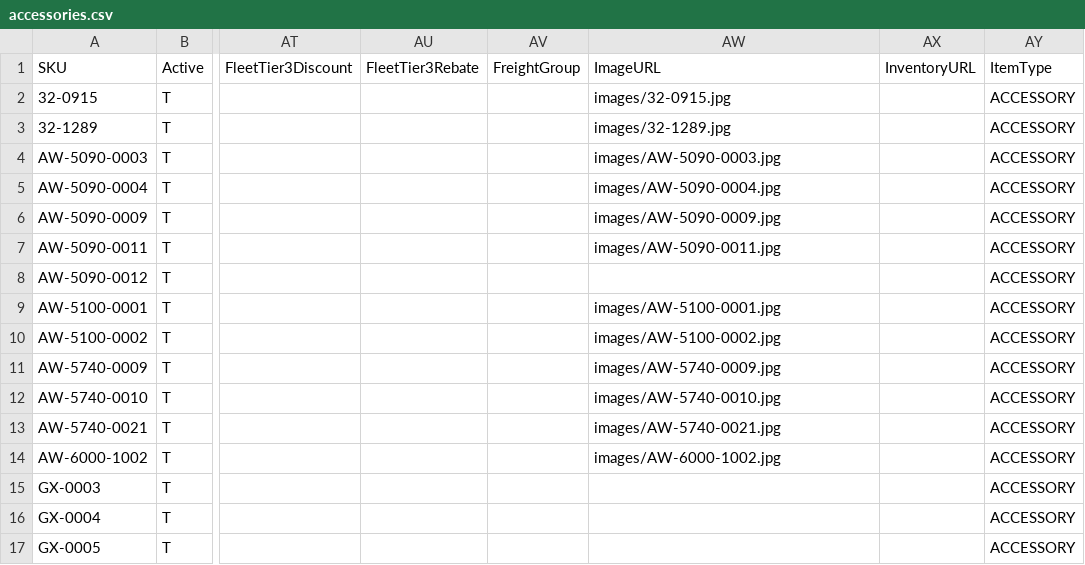
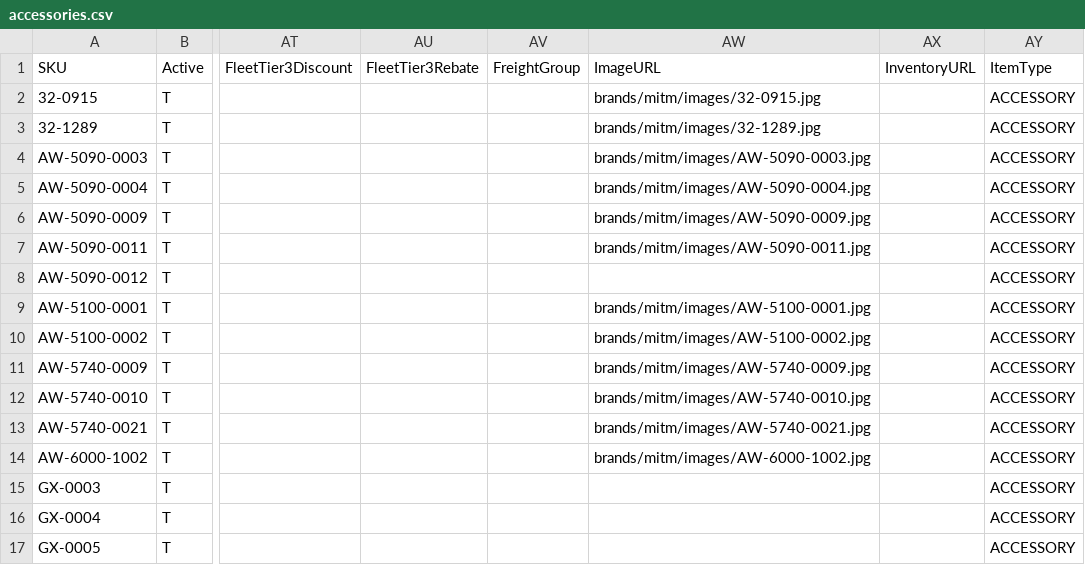
Before and after one commit to WestEndPower/westendpower-marketplace, a CSV file: brands/mitm/data/accessories.csv, drawn as a sheet; only a part is shown, gaps mark what is left out; the diff names each change by its address in the sheet, - before the commit and + after, or states it on an @@ line.

Commit message:
Publish Mi-T-M data and images 2026-11-19 17:10

```diff
--- a/brands/mitm/data/accessories.csv
+++ b/brands/mitm/data/accessories.csv
-AW2: images/32-0915.jpg
+AW2: brands/mitm/images/32-0915.jpg
-AW3: images/32-1289.jpg
+AW3: brands/mitm/images/32-1289.jpg
-AW4: images/AW-5090-0003.jpg
+AW4: brands/mitm/images/AW-5090-0003.jpg
-AW5: images/AW-5090-0004.jpg
+AW5: brands/mitm/images/AW-5090-0004.jpg
-AW6: images/AW-5090-0009.jpg
+AW6: brands/mitm/images/AW-5090-0009.jpg
-AW7: images/AW-5090-0011.jpg
+AW7: brands/mitm/images/AW-5090-0011.jpg
-AW9: images/AW-5100-0001.jpg
+AW9: brands/mitm/images/AW-5100-0001.jpg
-AW10: images/AW-5100-0002.jpg
+AW10: brands/mitm/images/AW-5100-0002.jpg
-AW11: images/AW-5740-0009.jpg
+AW11: brands/mitm/images/AW-5740-0009.jpg
-AW12: images/AW-5740-0010.jpg
+AW12: brands/mitm/images/AW-5740-0010.jpg
-AW13: images/AW-5740-0021.jpg
+AW13: brands/mitm/images/AW-5740-0021.jpg
-AW14: images/AW-6000-1002.jpg
+AW14: brands/mitm/images/AW-6000-1002.jpg
```
Also changed, not shown: 14 other files.
